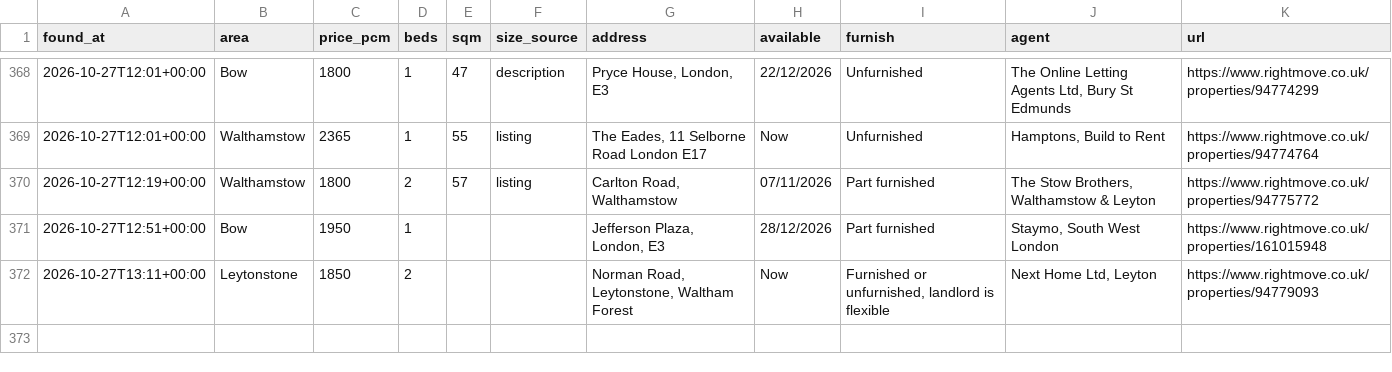
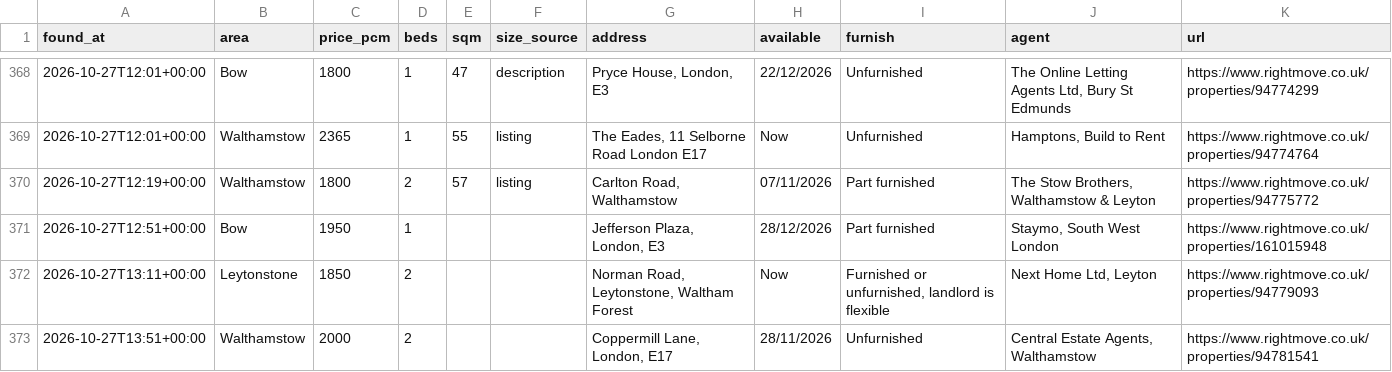
Before and after one commit to SBAIPEGSUE/flat-watch, a CSV file: matches.csv, drawn as a sheet; only a part is shown, gaps mark what is left out; the diff names each change by its address in the sheet, - before the commit and + after, or states it on an @@ line.

```diff
--- a/matches.csv
+++ b/matches.csv
+row 373: 2026-10-27T13:51+00:00 | Walthamstow | 2000 | 2 |  |  | Coppermill Lane, London, E17 | 28/11/2026 | Unfurnished | Central Estate Agents, Walthamstow | https://www.rightmove.co.uk/properties/94781541
```
Also changed, not shown: 1 other file.
